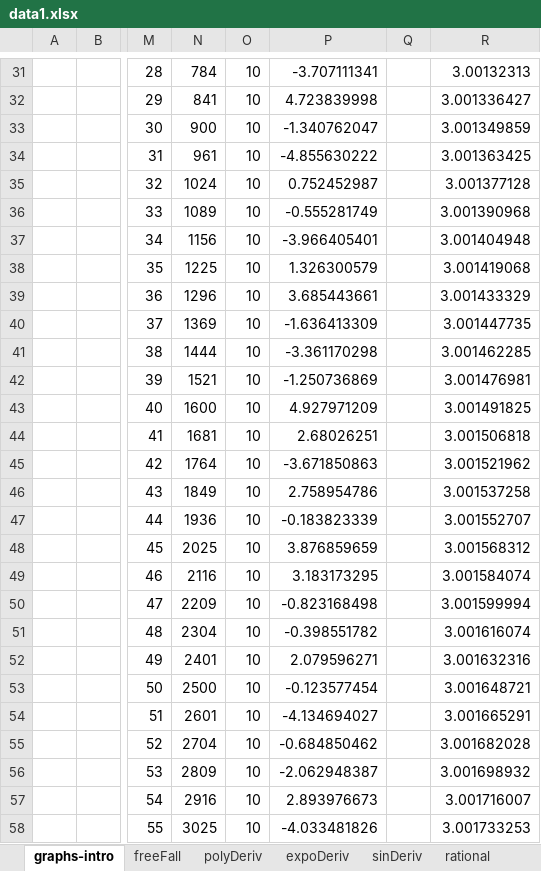
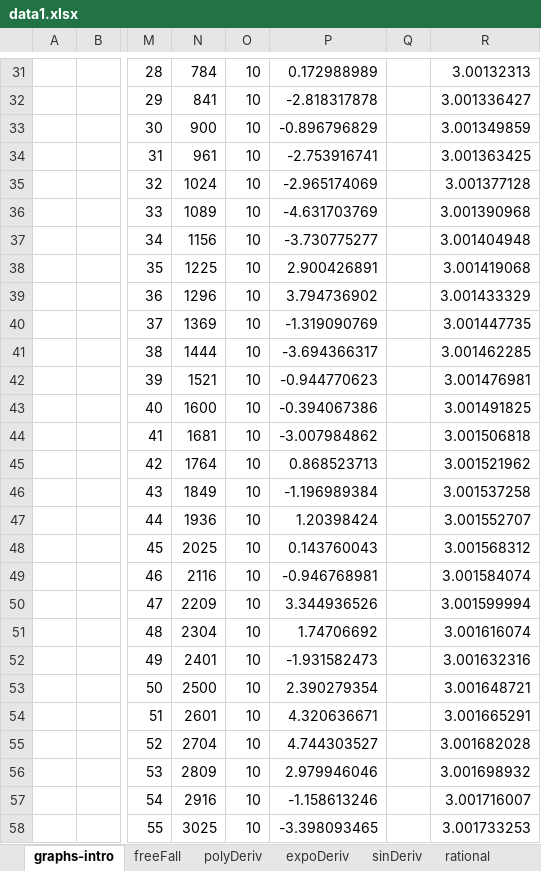
Before and after one commit to SonkeWohler/honoursEssay, an Excel workbook: figures/excel/data1.xlsx, sheet graphs-intro, drawn as a sheet; only a part is shown, gaps mark what is left out; values as stored, in another font and other column widths than the file's, no borders; charts and pictures not drawn; the diff covers the shown part only; the diff names each change by its address in the sheet, - before the commit and + after, or states it on an @@ line.

```diff
--- a/figures/excel/data1.xlsx (sheet graphs-intro)
+++ b/figures/excel/data1.xlsx (sheet graphs-intro)
-P31: -3.707111341
+P31: 0.172988989
-P32: 4.723839998
+P32: -2.818317878
-P33: -1.340762047
+P33: -0.896796829
-P34: -4.855630222
+P34: -2.753916741
-P35: 0.752452987
+P35: -2.965174069
-P36: -0.555281749
+P36: -4.631703769
-P37: -3.966405401
+P37: -3.730775277
-P38: 1.326300579
+P38: 2.900426891
-P39: 3.685443661
+P39: 3.794736902
-P40: -1.636413309
+P40: -1.319090769
-P41: -3.361170298
+P41: -3.694366317
-P42: -1.250736869
+P42: -0.944770623
-P43: 4.927971209
+P43: -0.394067386
-P44: 2.68026251
+P44: -3.007984862
-P45: -3.671850863
+P45: 0.868523713
-P46: 2.758954786
+P46: -1.196989384
-P47: -0.183823339
+P47: 1.20398424
-P48: 3.876859659
+P48: 0.143760043
-P49: 3.183173295
+P49: -0.946768981
-P50: -0.823168498
+P50: 3.344936526
-P51: -0.398551782
+P51: 1.74706692
-P52: 2.079596271
+P52: -1.931582473
-P53: -0.123577454
+P53: 2.390279354
-P54: -4.134694027
+P54: 4.320636671
-P55: -0.684850462
+P55: 4.744303527
-P56: -2.062948387
+P56: 2.979946046
-P57: 2.893976673
+P57: -1.158613246
-P58: -4.033481826
+P58: -3.398093465
```
Also changed, not shown: 396 edited cells elsewhere in this sheet, charts or pictures, 3 other files.
